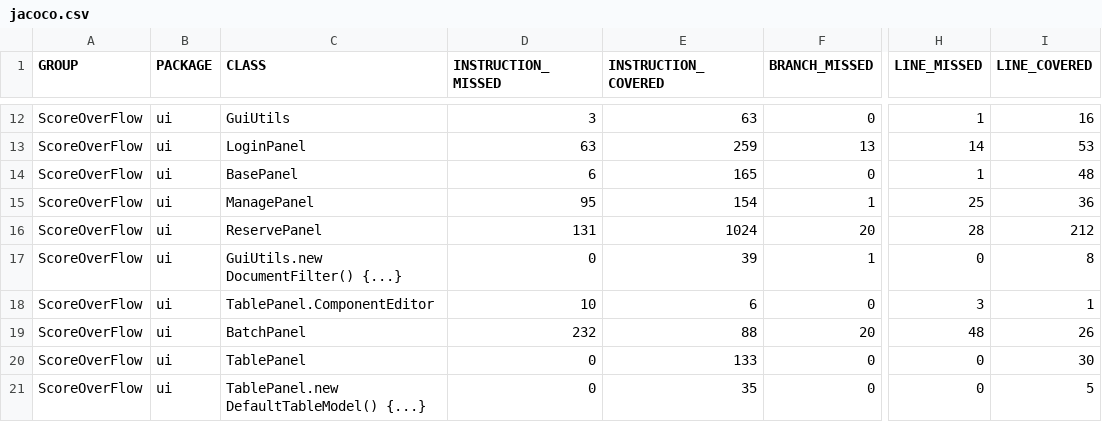
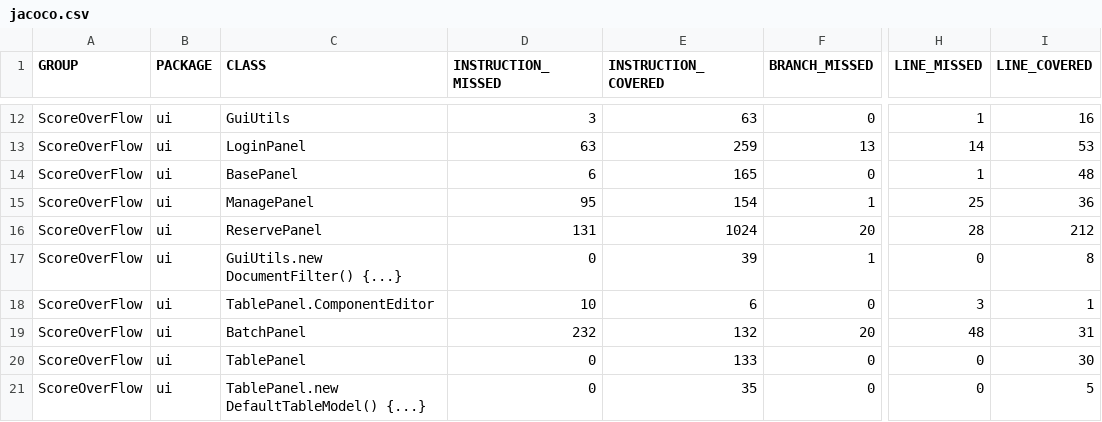
Before and after one commit to Zichuan-Wang/ScoreOverFlow, a CSV file: reports/jacoco/jacoco.csv, drawn as a sheet; only a part is shown, gaps mark what is left out; the diff names each change by its address in the sheet, - before the commit and + after, or states it on an @@ line.

```diff
--- a/reports/jacoco/jacoco.csv
+++ b/reports/jacoco/jacoco.csv
-E19 (INSTRUCTION_COVERED): 88
+E19 (INSTRUCTION_COVERED): 132
-I19 (LINE_COVERED): 26
+I19 (LINE_COVERED): 31
```
Also changed, not shown: 39 other files.
